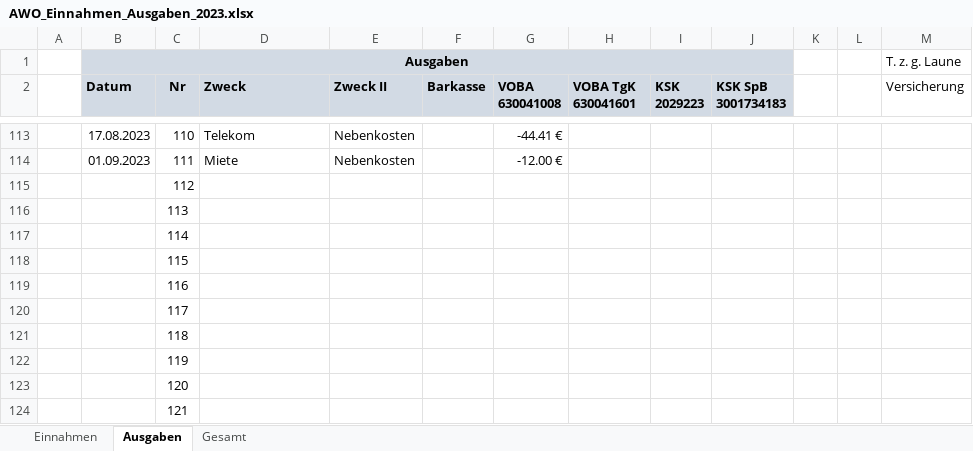
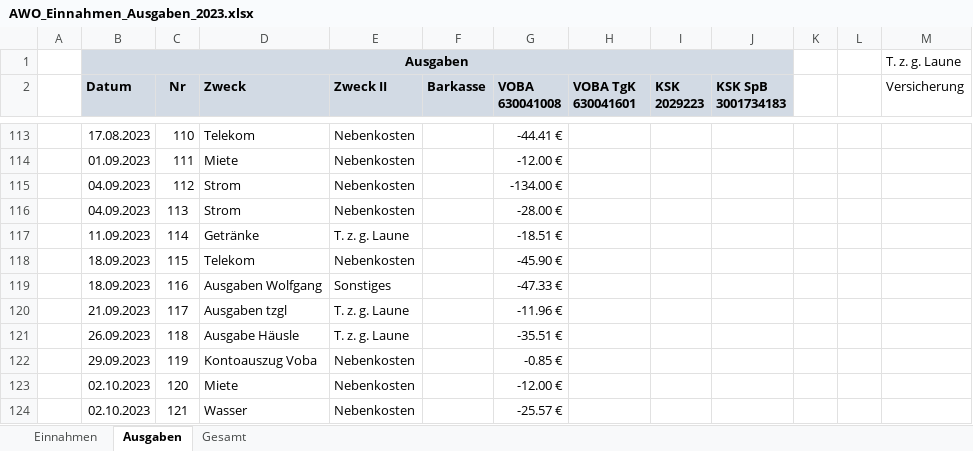
Before and after one commit to bwildner/AWO, an Excel workbook: 2023/AWO_Einnahmen_Ausgaben_2023.xlsx, sheet Ausgaben, drawn as a sheet; only a part is shown, gaps mark what is left out; values as stored, in another font and other column widths than the file's, no borders; conditional formats not drawn; the diff covers the shown part only; the diff names each change by its address in the sheet, - before the commit and + after, or states it on an @@ line.

```diff
--- a/2023/AWO_Einnahmen_Ausgaben_2023.xlsx (sheet Ausgaben)
+++ b/2023/AWO_Einnahmen_Ausgaben_2023.xlsx (sheet Ausgaben)
-B115:B116 (Datum): (empty)
+B115:B116 (Datum): 04.09.2023
-D115:D116 (Zweck): (empty)
+D115:D116 (Zweck): Strom
-E115:E116 (Zweck II): (empty)
+E115:E116 (Zweck II): Nebenkosten
-G115 (VOBA 630041008): (empty)
+G115 (VOBA 630041008): -134.00 €
-G116 (VOBA 630041008): (empty)
+G116 (VOBA 630041008): -28.00 €
-B117 (Datum): (empty)
+B117 (Datum): 11.09.2023
-D117 (Zweck): (empty)
+D117 (Zweck): Getränke
-E117 (Zweck II): (empty)
+E117 (Zweck II): T. z. g. Laune
-G117 (VOBA 630041008): (empty)
+G117 (VOBA 630041008): -18.51 €
-B118:B119 (Datum): (empty)
+B118:B119 (Datum): 18.09.2023
-D118 (Zweck): (empty)
+D118 (Zweck): Telekom
-E118 (Zweck II): (empty)
+E118 (Zweck II): Nebenkosten
-G118 (VOBA 630041008): (empty)
+G118 (VOBA 630041008): -45.90 €
-D119 (Zweck): (empty)
+D119 (Zweck): Ausgaben Wolfgang
-E119 (Zweck II): (empty)
+E119 (Zweck II): Sonstiges
-G119 (VOBA 630041008): (empty)
+G119 (VOBA 630041008): -47.33 €
-B120 (Datum): (empty)
+B120 (Datum): 21.09.2023
-D120 (Zweck): (empty)
+D120 (Zweck): Ausgaben tzgl
-E120:E121 (Zweck II): (empty)
+E120:E121 (Zweck II): T. z. g. Laune
-G120 (VOBA 630041008): (empty)
+G120 (VOBA 630041008): -11.96 €
-B121 (Datum): (empty)
+B121 (Datum): 26.09.2023
-D121 (Zweck): (empty)
+D121 (Zweck): Ausgabe Häusle
-G121 (VOBA 630041008): (empty)
+G121 (VOBA 630041008): -35.51 €
-B122 (Datum): (empty)
+B122 (Datum): 29.09.2023
-D122 (Zweck): (empty)
+D122 (Zweck): Kontoauszug Voba
-E122:E124 (Zweck II): (empty)
+E122:E124 (Zweck II): Nebenkosten
-G122 (VOBA 630041008): (empty)
+G122 (VOBA 630041008): -0.85 €
-B123:B124 (Datum): (empty)
+B123:B124 (Datum): 02.10.2023
-D123 (Zweck): (empty)
+D123 (Zweck): Miete
-G123 (VOBA 630041008): (empty)
+G123 (VOBA 630041008): -12.00 €
-D124 (Zweck): (empty)
+D124 (Zweck): Wasser
-G124 (VOBA 630041008): (empty)
+G124 (VOBA 630041008): -25.57 €
```
Also changed, not shown: 29 edited cells elsewhere in this sheet, sheet Einnahmen.
